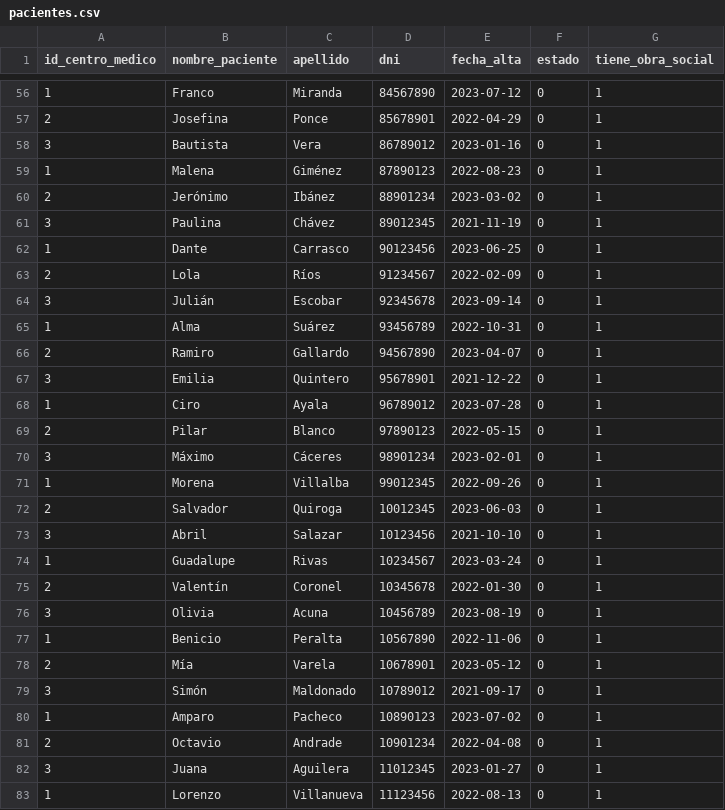
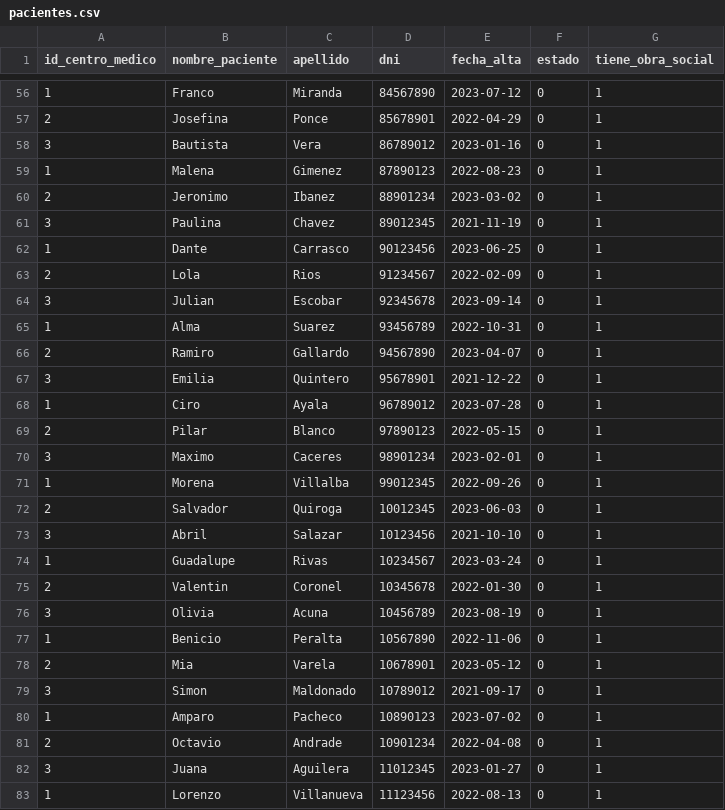
Before and after one commit to gabrieltoloza/centro_medico-Gabriel-Toloza, a CSV file: data_csv/pacientes.csv, drawn as a sheet; only a part is shown, gaps mark what is left out; the diff covers the shown part only.

```diff
--- a/data_csv/pacientes.csv
+++ b/data_csv/pacientes.csv
@@ -58,9 +58,9 @@ id_centro_medico,nombre_paciente,apellido,dni,fecha_alta,estado,tiene_obra_socia
 3,Bautista,Vera,86789012,2023-01-16,0,1
-1,Malena,Giménez,87890123,2022-08-23,0,1
-2,Jerónimo,Ibánez,88901234,2023-03-02,0,1
-3,Paulina,Chávez,89012345,2021-11-19,0,1
+1,Malena,Gimenez,87890123,2022-08-23,0,1
+2,Jeronimo,Ibanez,88901234,2023-03-02,0,1
+3,Paulina,Chavez,89012345,2021-11-19,0,1
 1,Dante,Carrasco,90123456,2023-06-25,0,1
-2,Lola,Ríos,91234567,2022-02-09,0,1
-3,Julián,Escobar,92345678,2023-09-14,0,1
-1,Alma,Suárez,93456789,2022-10-31,0,1
+2,Lola,Rios,91234567,2022-02-09,0,1
+3,Julian,Escobar,92345678,2023-09-14,0,1
+1,Alma,Suarez,93456789,2022-10-31,0,1
 2,Ramiro,Gallardo,94567890,2023-04-07,0,1
@@ -69,3 +69,3 @@ id_centro_medico,nombre_paciente,apellido,dni,fecha_alta,estado,tiene_obra_socia
 2,Pilar,Blanco,97890123,2022-05-15,0,1
-3,Máximo,Cáceres,98901234,2023-02-01,0,1
+3,Maximo,Caceres,98901234,2023-02-01,0,1
 1,Morena,Villalba,99012345,2022-09-26,0,1
@@ -74,7 +74,7 @@ id_centro_medico,nombre_paciente,apellido,dni,fecha_alta,estado,tiene_obra_socia
 1,Guadalupe,Rivas,10234567,2023-03-24,0,1
-2,Valentín,Coronel,10345678,2022-01-30,0,1
+2,Valentin,Coronel,10345678,2022-01-30,0,1
 3,Olivia,Acuna,10456789,2023-08-19,0,1
 1,Benicio,Peralta,10567890,2022-11-06,0,1
-2,Mía,Varela,10678901,2023-05-12,0,1
-3,Simón,Maldonado,10789012,2021-09-17,0,1
+2,Mia,Varela,10678901,2023-05-12,0,1
+3,Simon,Maldonado,10789012,2021-09-17,0,1
 1,Amparo,Pacheco,10890123,2023-07-02,0,1
```
Also changed, not shown: 30 edited cells elsewhere in this file, data_csv/duenos.csv, data_csv/medicos.csv, 1 other file.
